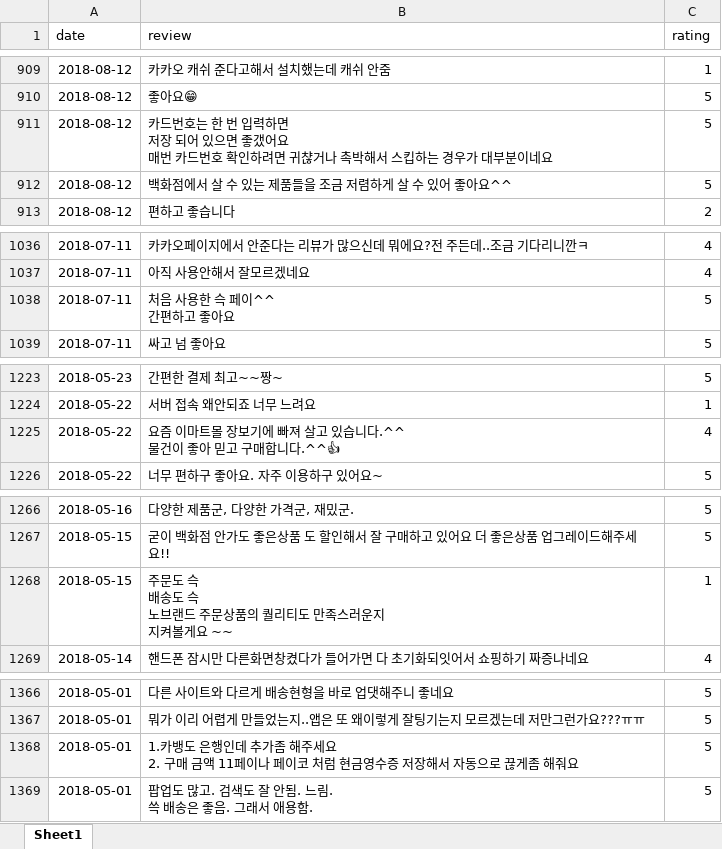
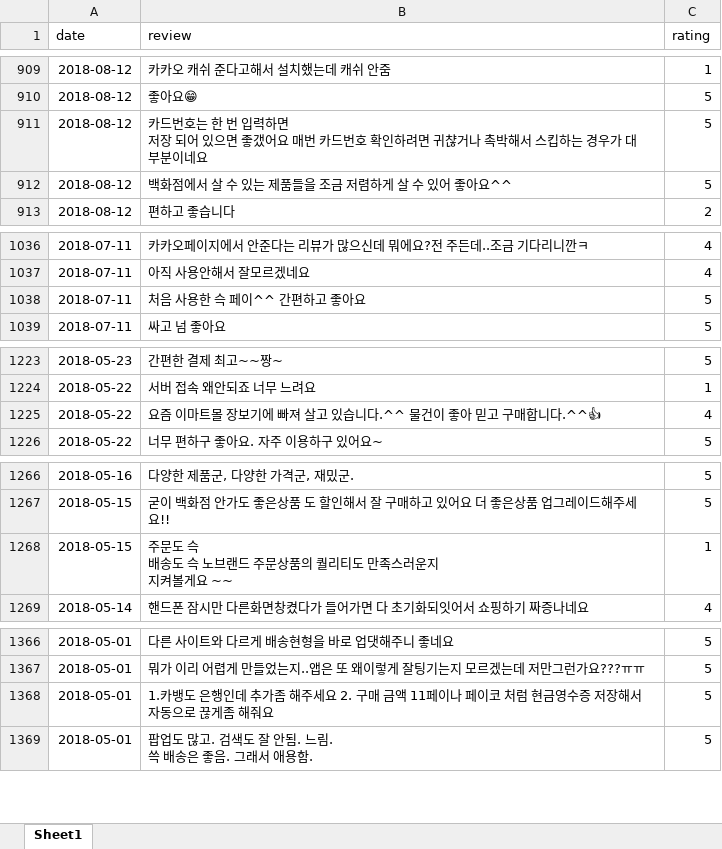
Before and after one commit to Lukaid/NLP_Review_Classifier, an Excel workbook: 1_Data_Crawling/Digital_Transformation/SSG_Before_DT.xlsx, sheet Sheet1, drawn as a sheet; only a part is shown, gaps mark what is left out; values as stored, in another font and other column widths than the file's, no borders; ↵ is a line break in a cell; the diff covers the shown part only; the diff names each change by its address in the sheet, - before the commit and + after, or states it on an @@ line.

```diff
--- a/1_Data_Crawling/Digital_Transformation/SSG_Before_DT.xlsx (sheet Sheet1)
+++ b/1_Data_Crawling/Digital_Transformation/SSG_Before_DT.xlsx (sheet Sheet1)
-B911 (review): …분이네요
+B911 (review): …분이네요
-B1038 (review): 처음 사용한 슥 페이^^ ↵ 간편하고 좋아요
+B1038 (review): 처음 사용한 슥 페이^^ 간편하고 좋아요
-B1225 (review): …합니다.^^👍
+B1225 (review): …합니다.^^👍
-B1268 (review): 주문도 슥 ↵ 배송도 슥 ↵ 노브랜드 주문상품의 퀄리티도 만족스러운지 ↵ 지켜볼게요 ~~
+B1268 (review): 주문도 슥 ↵ 배송도 슥 노브랜드 주문상품의 퀄리티도 만족스러운지 ↵ 지켜볼게요 ~~
-B1368 (review): …해줘요
+B1368 (review): …해줘요
```
Also changed, not shown: 8 edited cells elsewhere in this sheet, 1_Data_Crawling/Digital_Transformation/LotteOn_After_DT.xlsx, 1_Data_Crawling/Digital_Transformation/LotteOn_Before_DT.xlsx, 13 other files.
